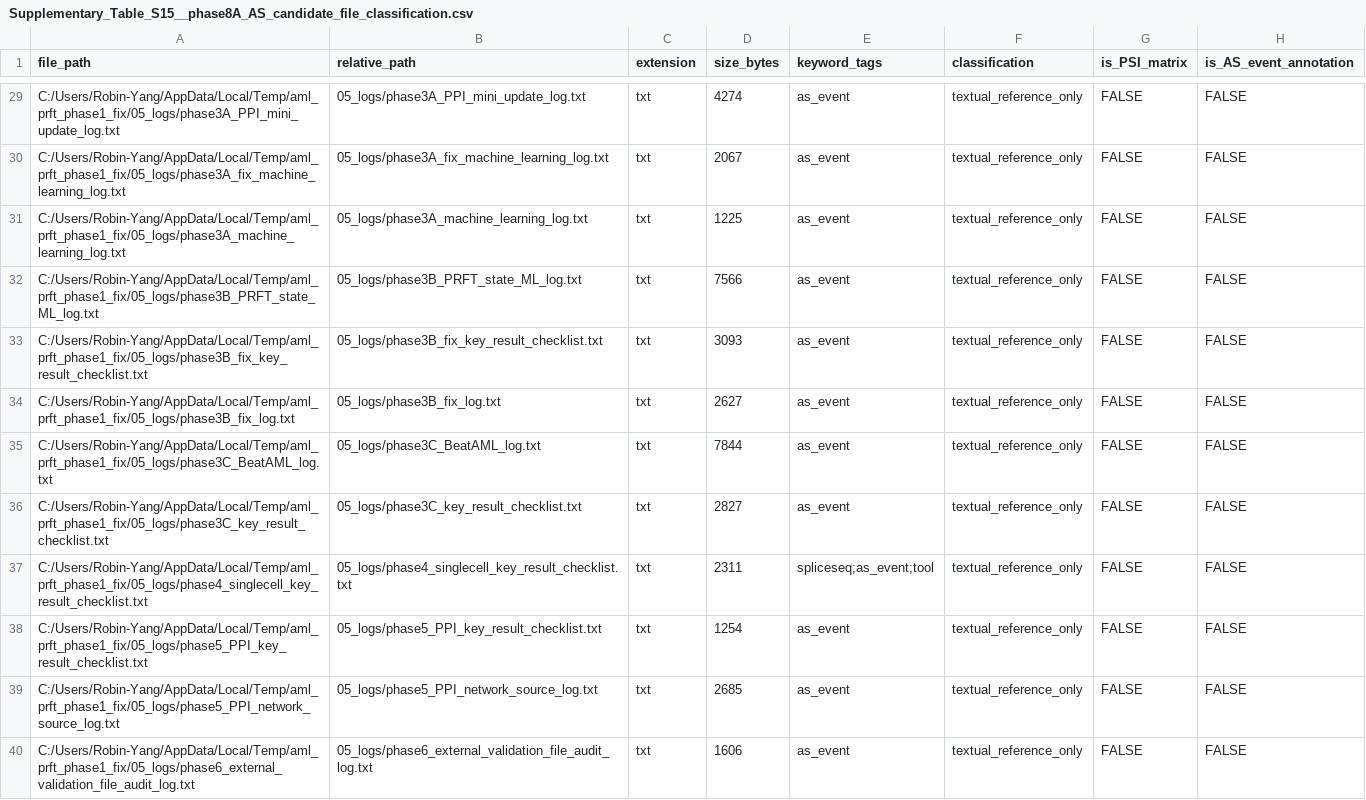
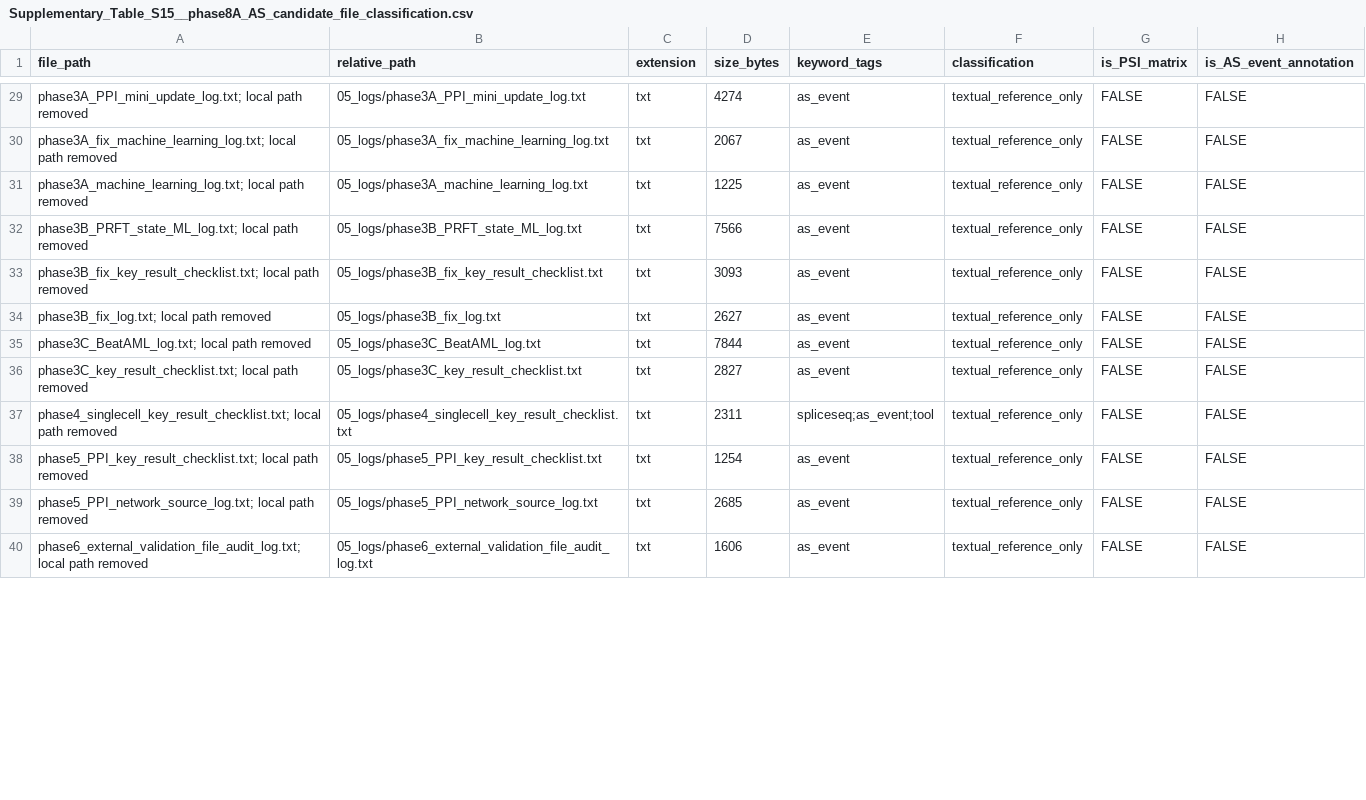
Before and after one commit to chenmenghao525-sys/AML-PRFT-transcriptomic-state, a CSV file: supplementary_tables/Supplementary_Table_S15__phase8A_AS_candidate_file_classification.csv, drawn as a sheet; only a part is shown, gaps mark what is left out; the diff covers the shown part only; the diff names each change by its address in the sheet, - before the commit and + after, or states it on an @@ line.

```diff
--- a/supplementary_tables/Supplementary_Table_S15__phase8A_AS_candidate_file_classification.csv
+++ b/supplementary_tables/Supplementary_Table_S15__phase8A_AS_candidate_file_classification.csv
-A29 (file_path): C:/Users/Robin-Yang/AppData/Local/Temp/aml_prft_phase1_fix/05_logs/phase3A_PPI_mini_update_log.txt
+A29 (file_path): phase3A_PPI_mini_update_log.txt; local path removed
-A30 (file_path): C:/Users/Robin-Yang/AppData/Local/Temp/aml_prft_phase1_fix/05_logs/phase3A_fix_machine_learning_log.txt
+A30 (file_path): phase3A_fix_machine_learning_log.txt; local path removed
-A31 (file_path): C:/Users/Robin-Yang/AppData/Local/Temp/aml_prft_phase1_fix/05_logs/phase3A_machine_learning_log.txt
+A31 (file_path): phase3A_machine_learning_log.txt; local path removed
-A32 (file_path): C:/Users/Robin-Yang/AppData/Local/Temp/aml_prft_phase1_fix/05_logs/phase3B_PRFT_state_ML_log.txt
+A32 (file_path): phase3B_PRFT_state_ML_log.txt; local path removed
-A33 (file_path): C:/Users/Robin-Yang/AppData/Local/Temp/aml_prft_phase1_fix/05_logs/phase3B_fix_key_result_checklist.txt
+A33 (file_path): phase3B_fix_key_result_checklist.txt; local path removed
-A34 (file_path): C:/Users/Robin-Yang/AppData/Local/Temp/aml_prft_phase1_fix/05_logs/phase3B_fix_log.txt
+A34 (file_path): phase3B_fix_log.txt; local path removed
-A35 (file_path): C:/Users/Robin-Yang/AppData/Local/Temp/aml_prft_phase1_fix/05_logs/phase3C_BeatAML_log.txt
+A35 (file_path): phase3C_BeatAML_log.txt; local path removed
-A36 (file_path): C:/Users/Robin-Yang/AppData/Local/Temp/aml_prft_phase1_fix/05_logs/phase3C_key_result_checklist.txt
+A36 (file_path): phase3C_key_result_checklist.txt; local path removed
-A37 (file_path): C:/Users/Robin-Yang/AppData/Local/Temp/aml_prft_phase1_fix/05_logs/phase4_singlecell_key_result_checklist.txt
+A37 (file_path): phase4_singlecell_key_result_checklist.txt; local path removed
-A38 (file_path): C:/Users/Robin-Yang/AppData/Local/Temp/aml_prft_phase1_fix/05_logs/phase5_PPI_key_result_checklist.txt
+A38 (file_path): phase5_PPI_key_result_checklist.txt; local path removed
-A39 (file_path): C:/Users/Robin-Yang/AppData/Local/Temp/aml_prft_phase1_fix/05_logs/phase5_PPI_network_source_log.txt
+A39 (file_path): phase5_PPI_network_source_log.txt; local path removed
-A40 (file_path): C:/Users/Robin-Yang/AppData/Local/Temp/aml_prft_phase1_fix/05_logs/phase6_external_validation_file_audit_log.txt
+A40 (file_path): phase6_external_validation_file_audit_log.txt; local path removed
```
Also changed, not shown: 38 edited cells elsewhere in this file, supplementary_tables/Supplementary_Table_S15_part2.csv, 15 other files.
